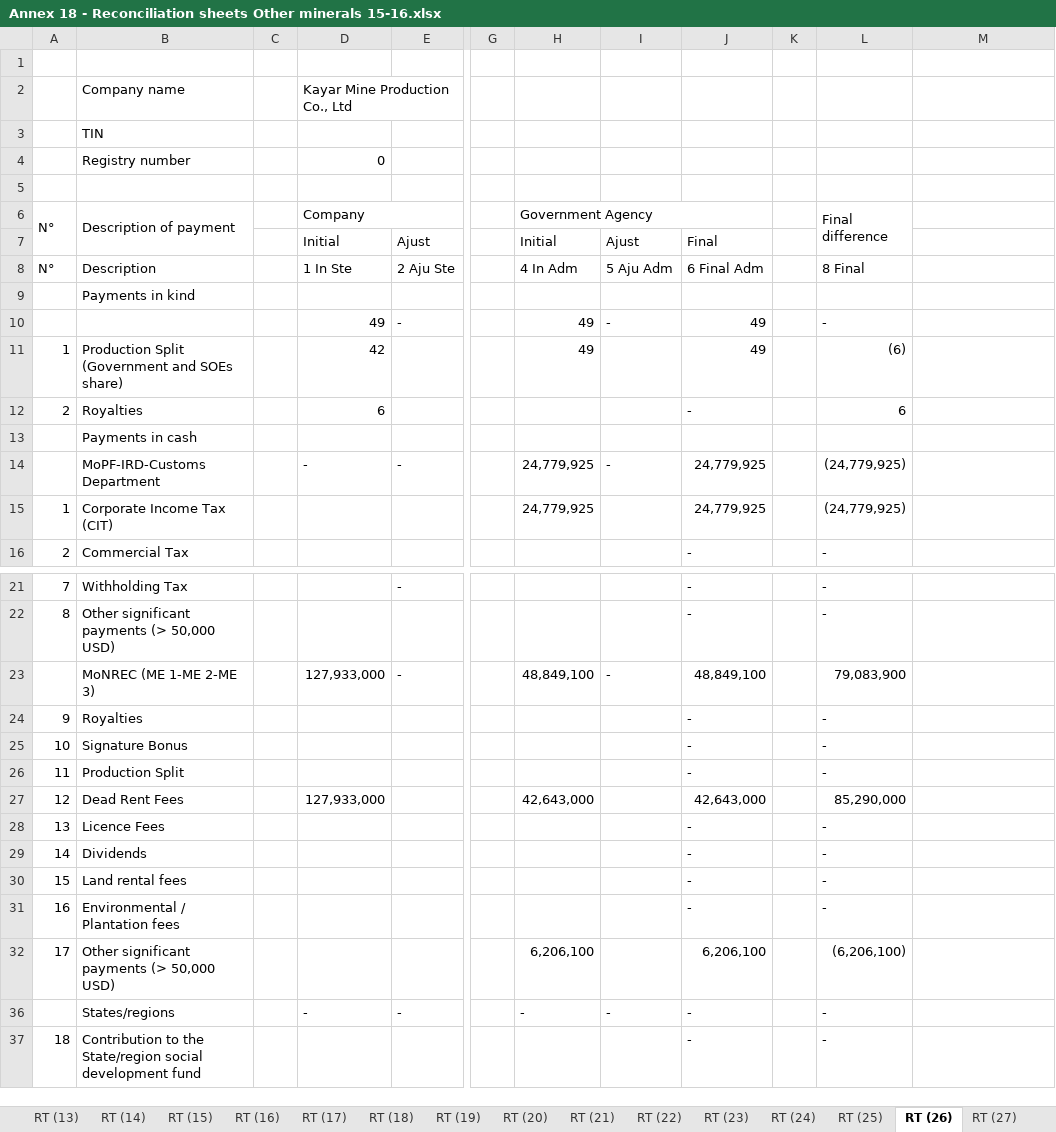
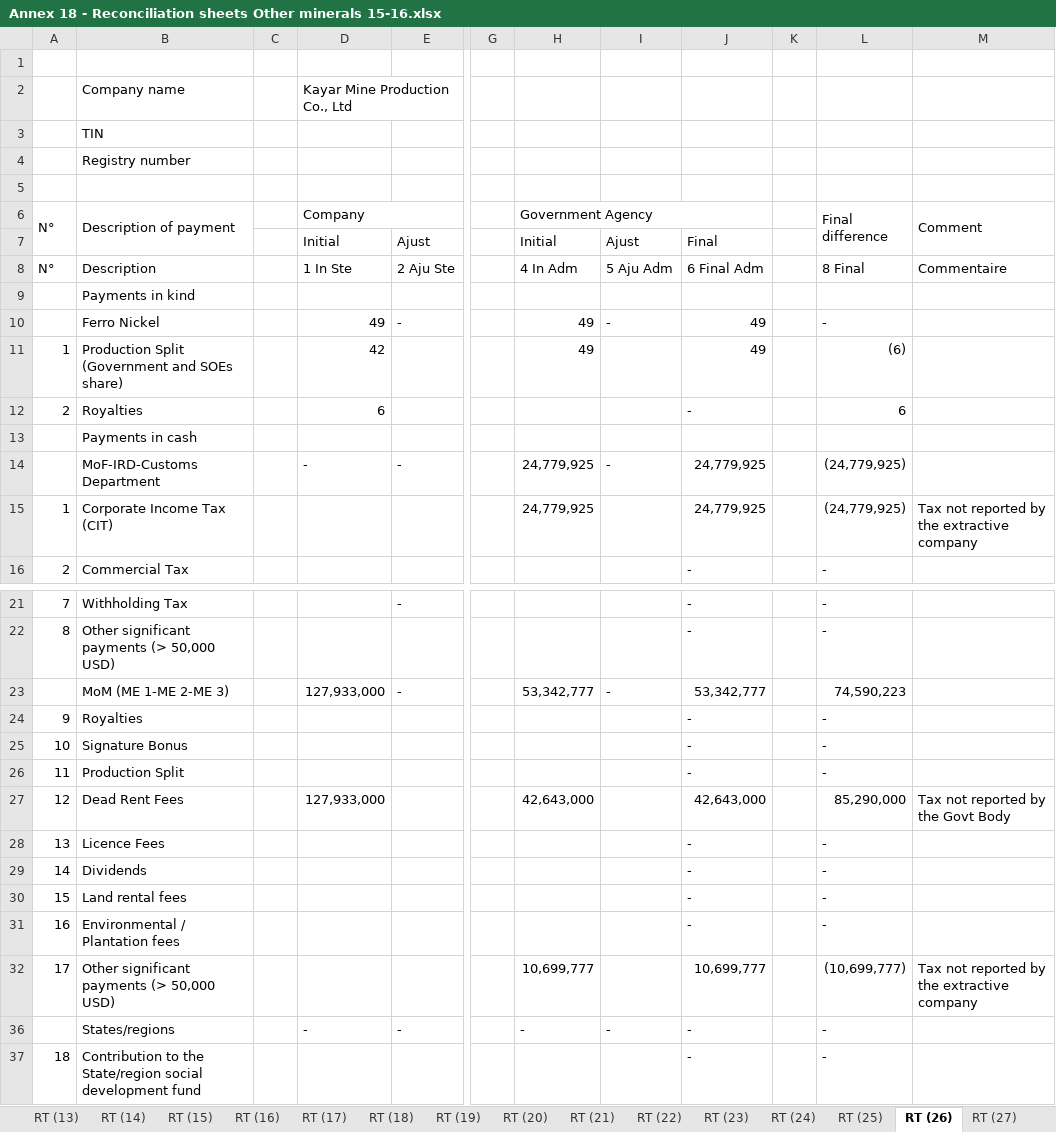
Before and after one commit to NRGI/jade-revenues, an Excel workbook: revenues-test/data/2015-16/Annex 18 - Reconciliation sheets Other minerals 15-16.xlsx, sheet RT (26), drawn as a sheet; only a part is shown, gaps mark what is left out; values as stored, in another font and other column widths than the file's, no cell formats; conditional formats not drawn; the diff covers the shown part only; the diff names each change by its address in the sheet, - before the commit and + after, or states it on an @@ line.

```diff
--- a/revenues-test/data/2015-16/Annex 18 - Reconciliation sheets Other minerals 15-16.xlsx (sheet RT (26))
+++ b/revenues-test/data/2015-16/Annex 18 - Reconciliation sheets Other minerals 15-16.xlsx (sheet RT (26))
-D4 (Company): 0
+D4 (Company): (empty)
-M6: (empty)
+M6: Comment
+M6:M7 merged
-M8 (Comment): (empty)
+M8 (Comment): Commentaire
-B10 (Description of payment): (empty)
+B10 (Description of payment): Ferro Nickel
-B14 (Description of payment): MoPF-IRD-Customs Department
+B14 (Description of payment): MoF-IRD-Customs Department
-M15 (Comment): (empty)
+M15 (Comment): Tax not reported by the extractive company
-B23 (Description of payment): MoNREC (ME 1-ME 2-ME 3)
+B23 (Description of payment): MoM (ME 1-ME 2-ME 3)
-H23 (Government Agency): 48,849,100
+H23 (Government Agency): 53,342,777
-J23: 48,849,100
+J23: 53,342,777
-L23 (Final difference): 79,083,900
+L23 (Final difference): 74,590,223
-M27 (Comment): (empty)
+M27 (Comment): Tax not reported by the Govt Body
-H32 (Government Agency): 6,206,100
+H32 (Government Agency): 10,699,777
-J32: 6,206,100
+J32: 10,699,777
-L32 (Final difference): (6,206,100)
+L32 (Final difference): (10,699,777)
-M32 (Comment): (empty)
+M32 (Comment): Tax not reported by the extractive company
```
Also changed, not shown: 2 removed rows and 3 edited cells elsewhere in this sheet, sheet RT (27), sheet RT (19), sheet RT (21), sheet RT (22), sheet RT (28), sheet RT (7), 21 more sheets, cell formats, hidden cells, revenues-test/data/2015-16/Annex 18 - Reconciliation sheets Oil & Gas 15-16.xlsx, 17 other files.
